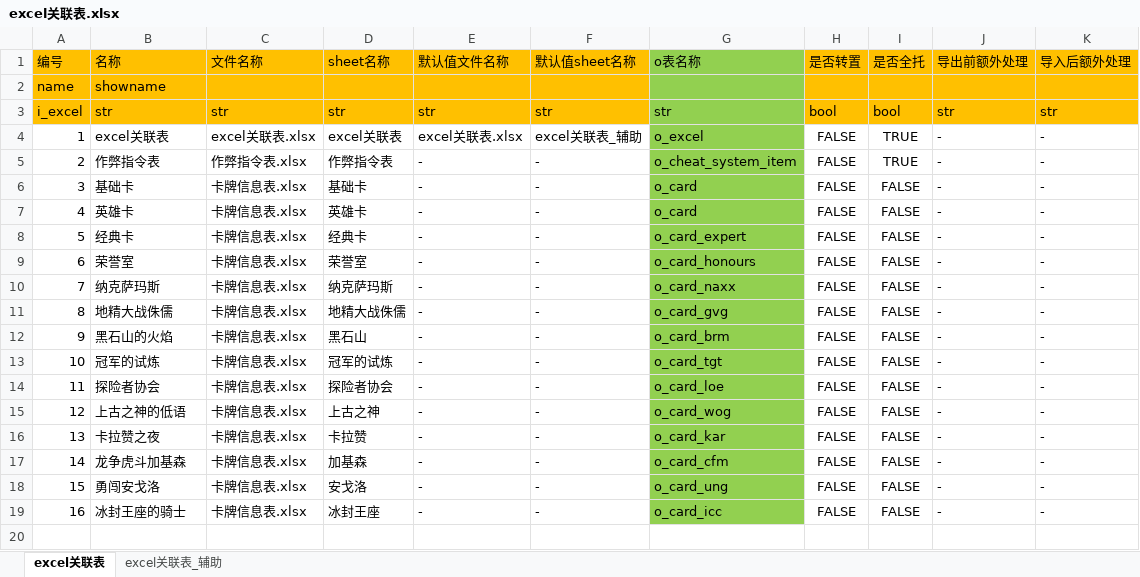
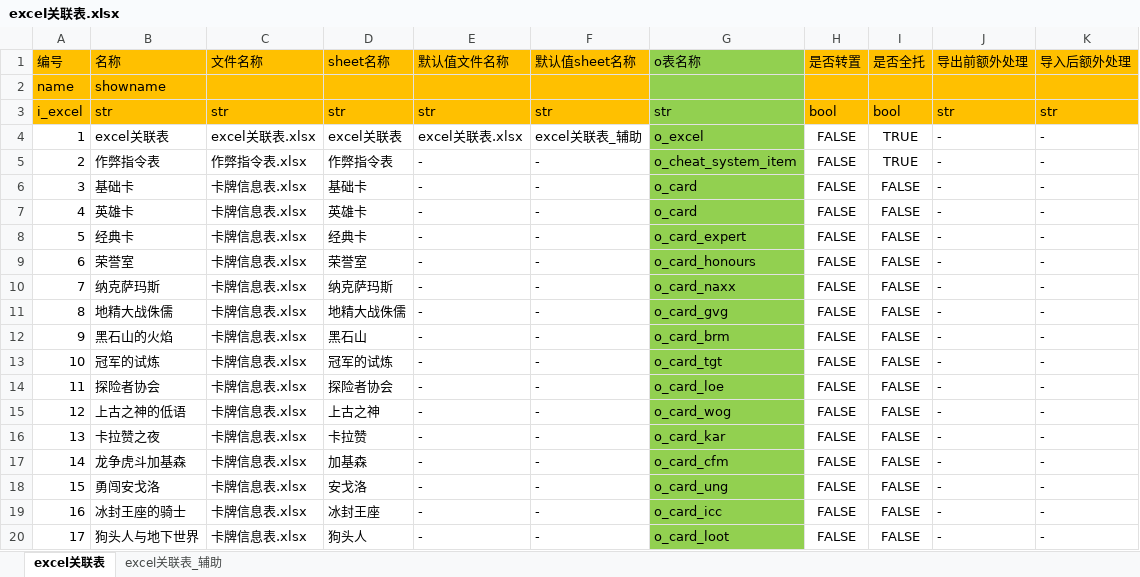
Before and after one commit to zpcpi/SZ-Hearth-Stone, an Excel workbook: excel/excel关联表.xlsx, sheet excel关联表, drawn as a sheet; values as stored, in another font and other column widths than the file's, no borders; the diff names each change by its address in the sheet, - before the commit and + after, or states it on an @@ line.

```diff
--- a/excel/excel关联表.xlsx (sheet excel关联表)
+++ b/excel/excel关联表.xlsx (sheet excel关联表)
+row 20: 17 | 狗头人与地下世界 | 卡牌信息表.xlsx | 狗头人 | - | - | o_card_loot | FALSE | FALSE | - | -
```
Also changed, not shown: excel/卡牌信息表.xlsx, 20 other files.
